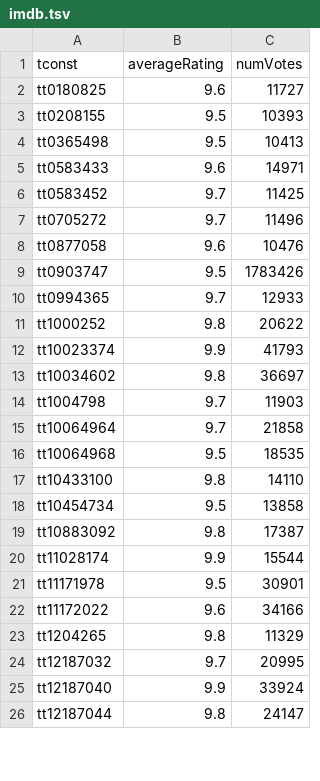
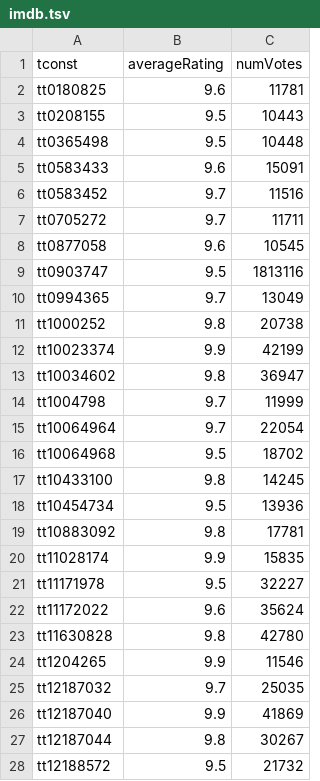
Before and after one commit to milankomaj/data, a TSV file: imdb/imdb.tsv, drawn as a sheet; only a part is shown; the diff covers the shown part only.

Commit message:
imdb

```diff
--- a/imdb/imdb.tsv
+++ b/imdb/imdb.tsv
@@ -1,26 +1,28 @@
 tconst	averageRating	numVotes
-tt0180825	9.6	11727
-tt0208155	9.5	10393
-tt0365498	9.5	10413
-tt0583433	9.6	14971
-tt0583452	9.7	11425
-tt0705272	9.7	11496
-tt0877058	9.6	10476
-tt0903747	9.5	1783426
-tt0994365	9.7	12933
-tt1000252	9.8	20622
-tt10023374	9.9	41793
-tt10034602	9.8	36697
-tt1004798	9.7	11903
-tt10064964	9.7	21858
-tt10064968	9.5	18535
-tt10433100	9.8	14110
-tt10454734	9.5	13858
-tt10883092	9.8	17387
-tt11028174	9.9	15544
-tt11171978	9.5	30901
-tt11172022	9.6	34166
-tt1204265	9.8	11329
-tt12187032	9.7	20995
-tt12187040	9.9	33924
-tt12187044	9.8	24147
+tt0180825	9.6	11781
+tt0208155	9.5	10443
+tt0365498	9.5	10448
+tt0583433	9.6	15091
+tt0583452	9.7	11516
+tt0705272	9.7	11711
+tt0877058	9.6	10545
+tt0903747	9.5	1813116
+tt0994365	9.7	13049
+tt1000252	9.8	20738
+tt10023374	9.9	42199
+tt10034602	9.8	36947
+tt1004798	9.7	11999
+tt10064964	9.7	22054
+tt10064968	9.5	18702
+tt10433100	9.8	14245
+tt10454734	9.5	13936
+tt10883092	9.8	17781
+tt11028174	9.9	15835
+tt11171978	9.5	32227
+tt11172022	9.6	35624
+tt11630828	9.8	42780
+tt1204265	9.9	11546
+tt12187032	9.7	25035
+tt12187040	9.9	41869
+tt12187044	9.8	30267
+tt12188572	9.5	21732
```
Also changed, not shown: 4 added rows and 121 edited cells elsewhere in this file, imdb/numVotes_6+.tsv, imdb/numVotes_6+averageRating_9+.tsv, 1 other file.
